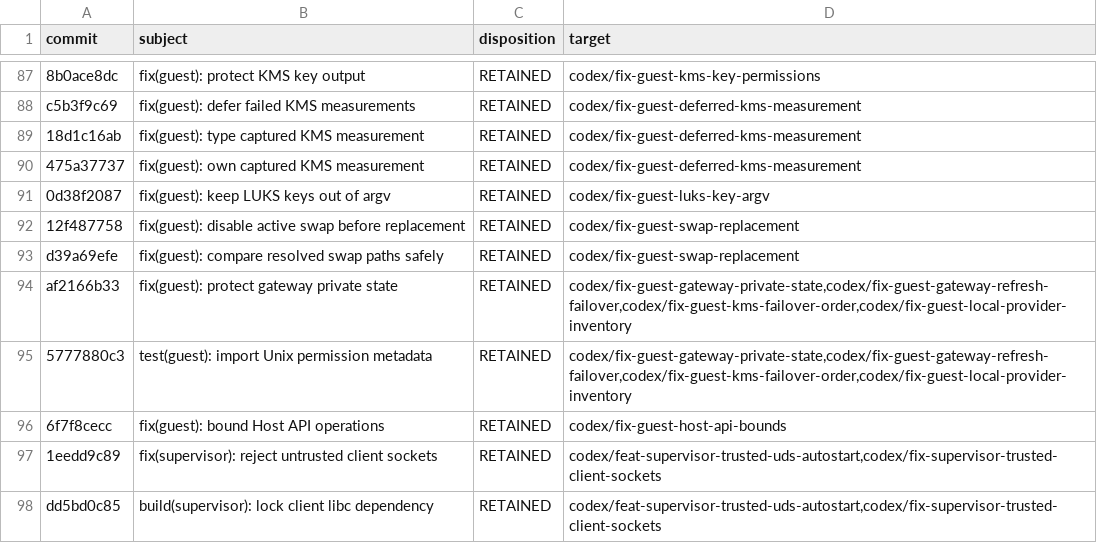
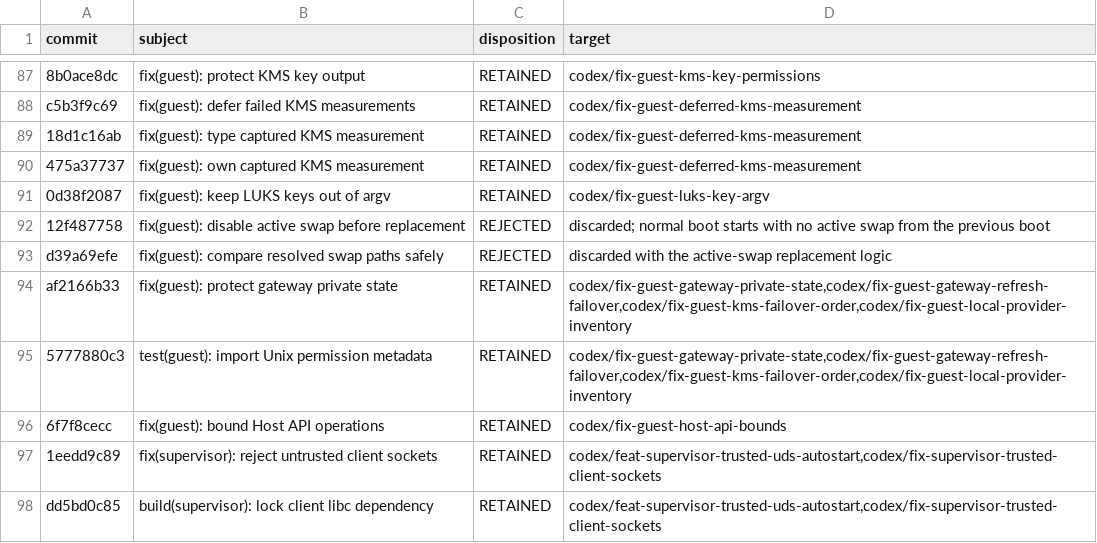
Before and after one commit to 0xkurious/dstack, a TSV file: docs/testing/core-components-product-pr-accounting.tsv, drawn as a sheet; only a part is shown, gaps mark what is left out.

Commit message:
test(guest): validate normal swap boot lifecycle

```diff
--- a/docs/testing/core-components-product-pr-accounting.tsv
+++ b/docs/testing/core-components-product-pr-accounting.tsv
@@ -91,4 +91,4 @@ c5b3f9c69	fix(guest): defer failed KMS measurements	RETAINED	codex/fix-guest-def
 0d38f2087	fix(guest): keep LUKS keys out of argv	RETAINED	codex/fix-guest-luks-key-argv
-12f487758	fix(guest): disable active swap before replacement	RETAINED	codex/fix-guest-swap-replacement
-d39a69efe	fix(guest): compare resolved swap paths safely	RETAINED	codex/fix-guest-swap-replacement
+12f487758	fix(guest): disable active swap before replacement	REJECTED	discarded; normal boot starts with no active swap from the previous boot
+d39a69efe	fix(guest): compare resolved swap paths safely	REJECTED	discarded with the active-swap replacement logic
 af2166b33	fix(guest): protect gateway private state	RETAINED	codex/fix-guest-gateway-private-state,codex/fix-guest-gateway-refresh-failover,codex/fix-guest-kms-failover-order,codex/fix-guest-local-provider-inventory
```
Also changed, not shown: docs/testing/core-components-product-pr-inventory.tsv, 3 other files.
